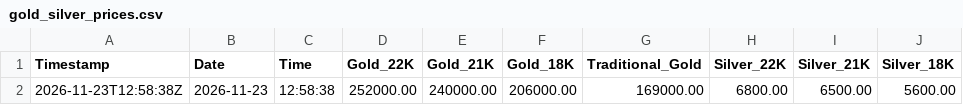
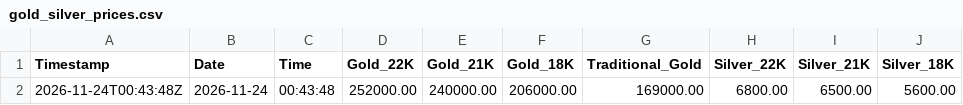
Before and after one commit to shoponali1/g-pai, a CSV file: Data/gold_silver_prices.csv, drawn as a sheet; only a part is shown; the diff names each change by its address in the sheet, - before the commit and + after, or states it on an @@ line.

```diff
--- a/Data/gold_silver_prices.csv
+++ b/Data/gold_silver_prices.csv
-A2 (Timestamp): 2026-11-23T12:58:38Z
+A2 (Timestamp): 2026-11-24T00:43:48Z
-B2 (Date): 2026-11-23
+B2 (Date): 2026-11-24
-C2 (Time): 12:58:38
+C2 (Time): 00:43:48
```
Also changed, not shown: 1 other file.
